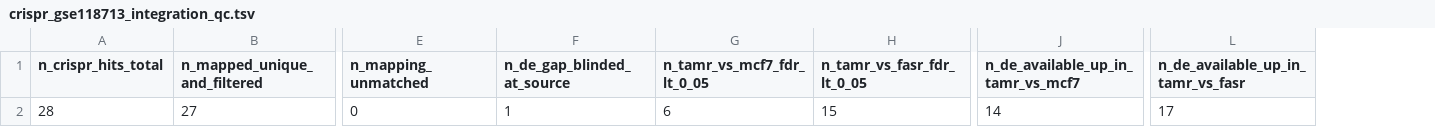
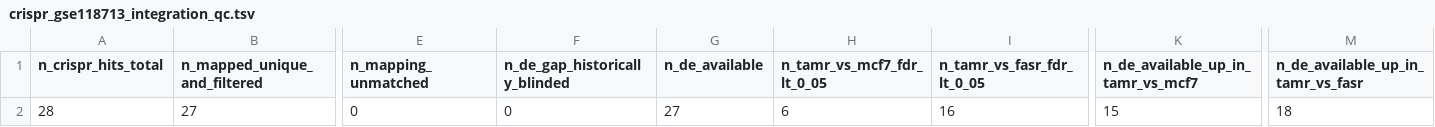
Before and after one commit to almokhtar8-stack/breast_cancer, a TSV file: results/tables/crispr_gse118713_integration_qc.tsv, drawn as a sheet; only a part is shown, gaps mark what is left out; removed rows and columns are numbered as before the commit, all else as after; the diff names each change by its address in the sheet, - before the commit and + after, or states it on an @@ line.

```diff
--- a/results/tables/crispr_gse118713_integration_qc.tsv
+++ b/results/tables/crispr_gse118713_integration_qc.tsv
-column F (n_de_gap_blinded_at_source), row 2: 1
+column F (n_de_gap_historically_blinded), row 2: 0
+column G (n_de_available), row 2: 27
-I2 (n_tamr_vs_fasr_fdr_lt_0_05): 15
+I2 (n_tamr_vs_fasr_fdr_lt_0_05): 16
-K2: 14
+K2: 15
-M2: 17
+M2: 18
```
Also changed, not shown: results/tables/crispr_gse118713_master_table.csv, results/tables/crispr_gse118713_master_table.tsv, 5 other files.
